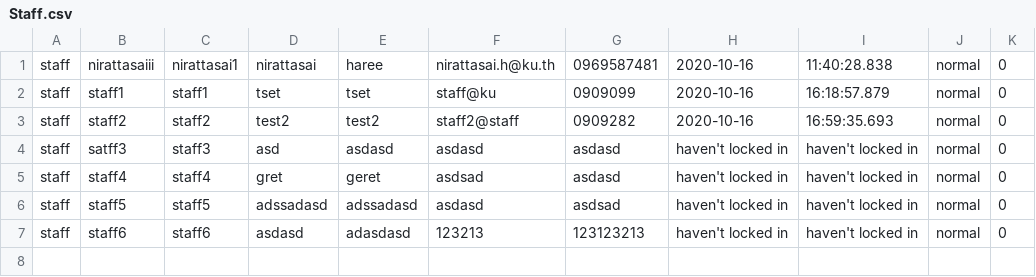
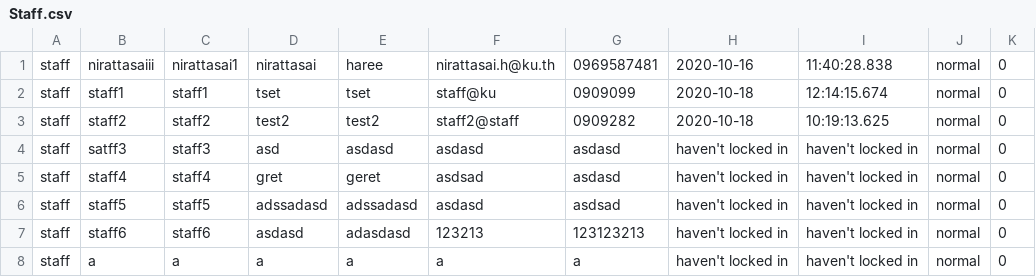
Before and after one commit to nirattasai/mailBox, a CSV file: CSV/Staff.csv, drawn as a sheet.

Commit message:
-Staff can Add room

```diff
--- a/CSV/Staff.csv
+++ b/CSV/Staff.csv
@@ -1,4 +1,4 @@
 staff,nirattasaiii,nirattasai1,nirattasai,haree,nirattasai.h@ku.th,0969587481,2020-10-16,11:40:28.838,normal,0
-staff,staff1,staff1,tset,tset,staff@ku,0909099,2020-10-16,16:18:57.879,normal,0
-staff,staff2,staff2,test2,test2,staff2@staff,0909282,2020-10-16,16:59:35.693,normal,0
+staff,staff1,staff1,tset,tset,staff@ku,0909099,2020-10-18,12:14:15.674,normal,0
+staff,staff2,staff2,test2,test2,staff2@staff,0909282,2020-10-18,10:19:13.625,normal,0
 staff,satff3,staff3,asd,asdasd,asdasd,asdasd,haven't locked in,haven't locked in,normal,0
@@ -7 +7,2 @@ staff,staff5,staff5,adssadasd,adssadasd,asdasd,asdsad,haven't locked in,haven't
 staff,staff6,staff6,asdasd,adasdasd,123213,123123213,haven't locked in,haven't locked in,normal,0
+staff,a,a,a,a,a,a,haven't locked in,haven't locked in,normal,0
```
Also changed, not shown: CSV/User.csv, 15 other files.
